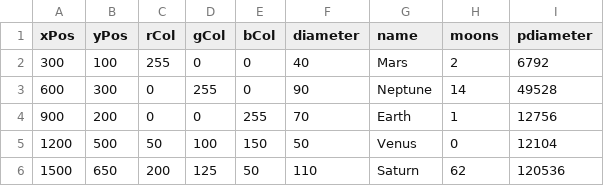
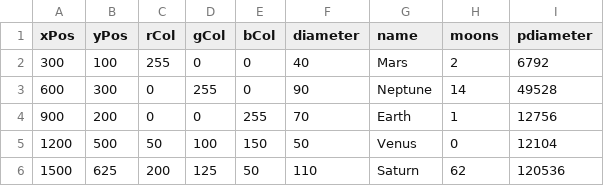
Before and after one commit to CraigBlakeney/OOP-2017-Assignment1, a CSV file: Project/data/planets.csv, drawn as a sheet.

```diff
--- a/Project/data/planets.csv
+++ b/Project/data/planets.csv
@@ -5,2 +5,2 @@ xPos,yPos,rCol,gCol,bCol,diameter,name,moons,pdiameter
 1200,500,50,100,150,50,Venus,0,12104
-1500,650,200,125,50,110,Saturn,62,120536
+1500,625,200,125,50,110,Saturn,62,120536
```
Also changed, not shown: 1 other file.
